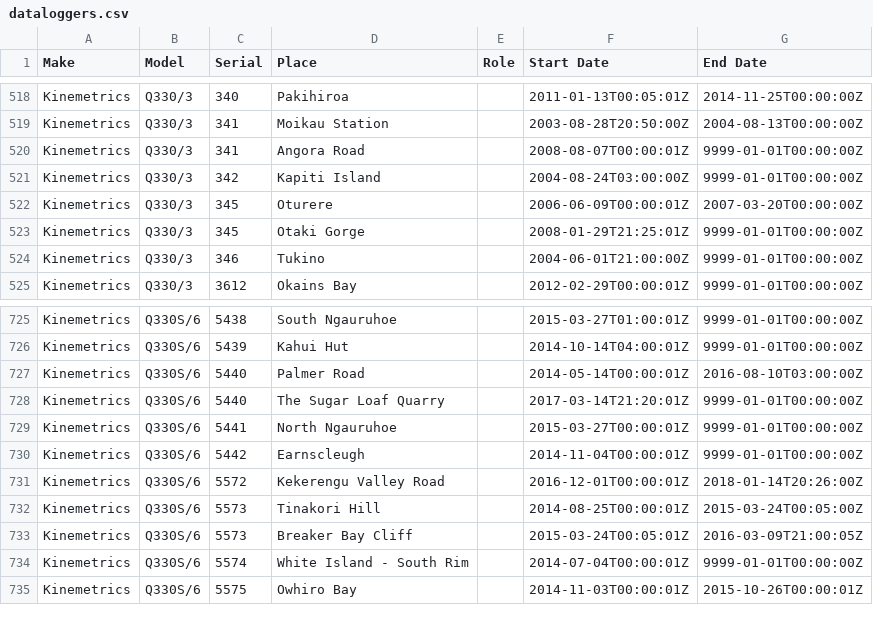
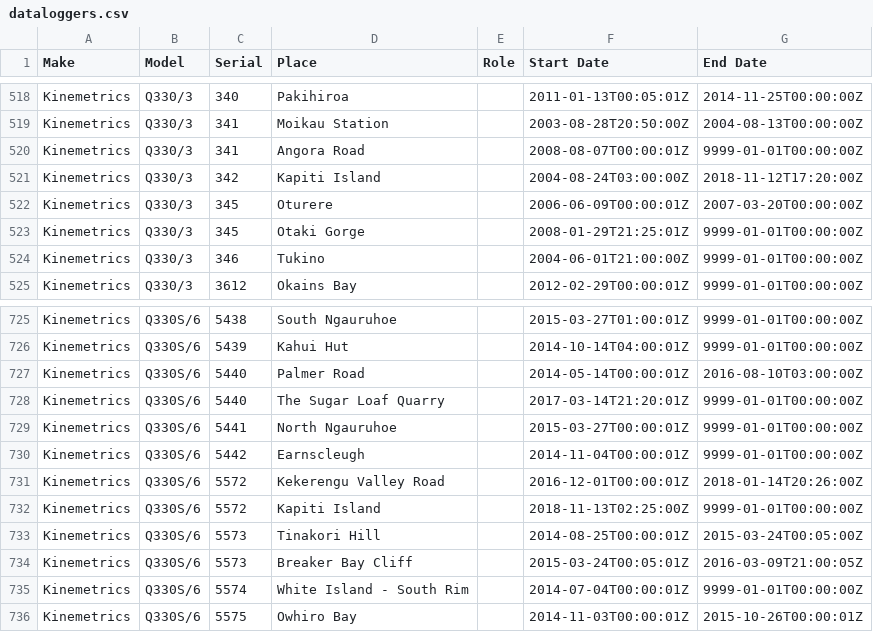
Before and after one commit to GeoNet/delta, a CSV file: install/dataloggers.csv, drawn as a sheet; only a part is shown, gaps mark what is left out.

Commit message:
Update dataloggers.csv for KIW Kapiti Island
close Q330/3 and open Q330S/6

```diff
--- a/install/dataloggers.csv
+++ b/install/dataloggers.csv
@@ -520,3 +520,3 @@ Kinemetrics,Q330/3,341,Moikau Station,,2003-08-28T20:50:00Z,2004-08-13T00:00:00Z
 Kinemetrics,Q330/3,341,Angora Road,,2008-08-07T00:00:01Z,9999-01-01T00:00:00Z
-Kinemetrics,Q330/3,342,Kapiti Island,,2004-08-24T03:00:00Z,9999-01-01T00:00:00Z
+Kinemetrics,Q330/3,342,Kapiti Island,,2004-08-24T03:00:00Z,2018-11-12T17:20:00Z
 Kinemetrics,Q330/3,345,Oturere,,2006-06-09T00:00:01Z,2007-03-20T00:00:00Z
@@ -731,2 +731,3 @@ Kinemetrics,Q330S/6,5442,Earnscleugh,,2014-11-04T00:00:01Z,9999-01-01T00:00:00Z
 Kinemetrics,Q330S/6,5572,Kekerengu Valley Road,,2016-12-01T00:00:01Z,2018-01-14T20:26:00Z
+Kinemetrics,Q330S/6,5572,Kapiti Island,,2018-11-13T02:25:00Z,9999-01-01T00:00:00Z
 Kinemetrics,Q330S/6,5573,Tinakori Hill,,2014-08-25T00:00:01Z,2015-03-24T00:05:00Z
```
